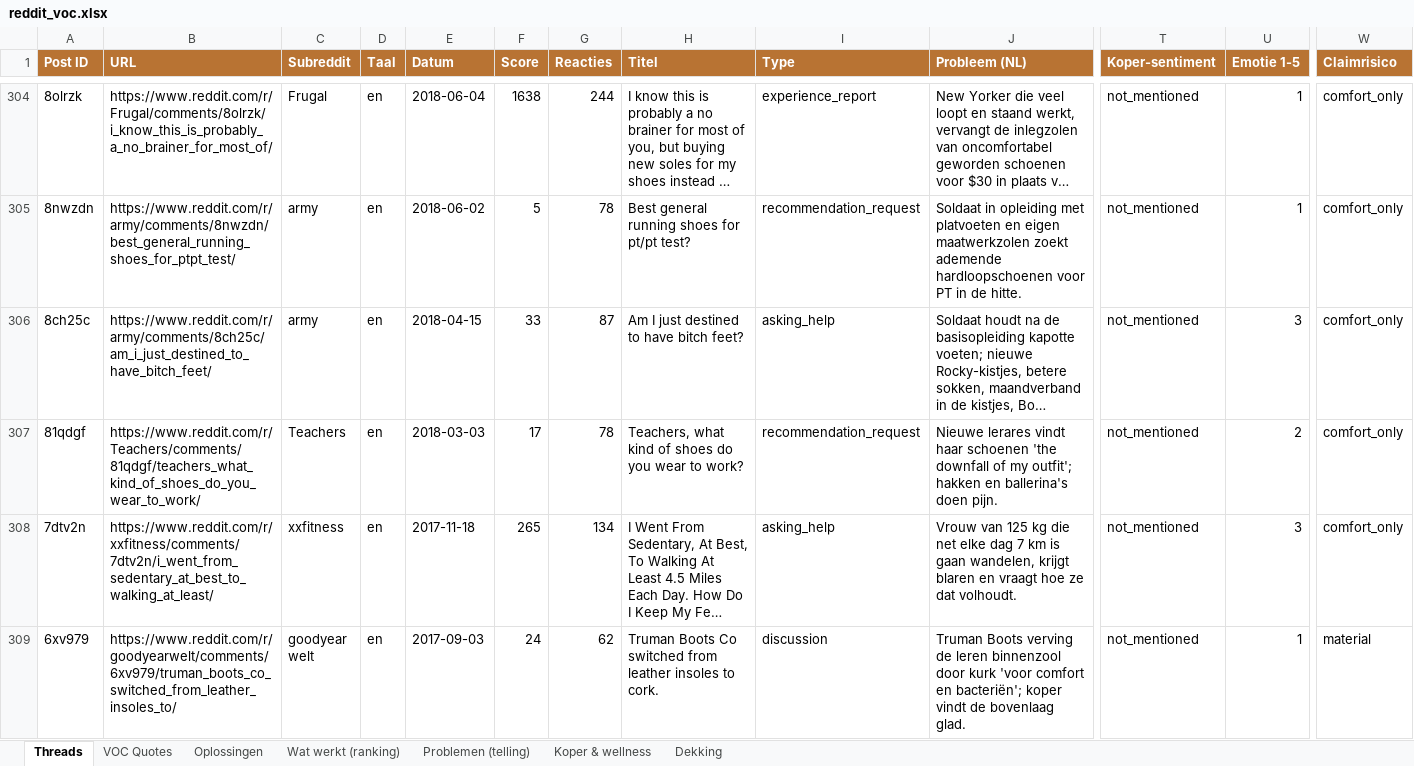
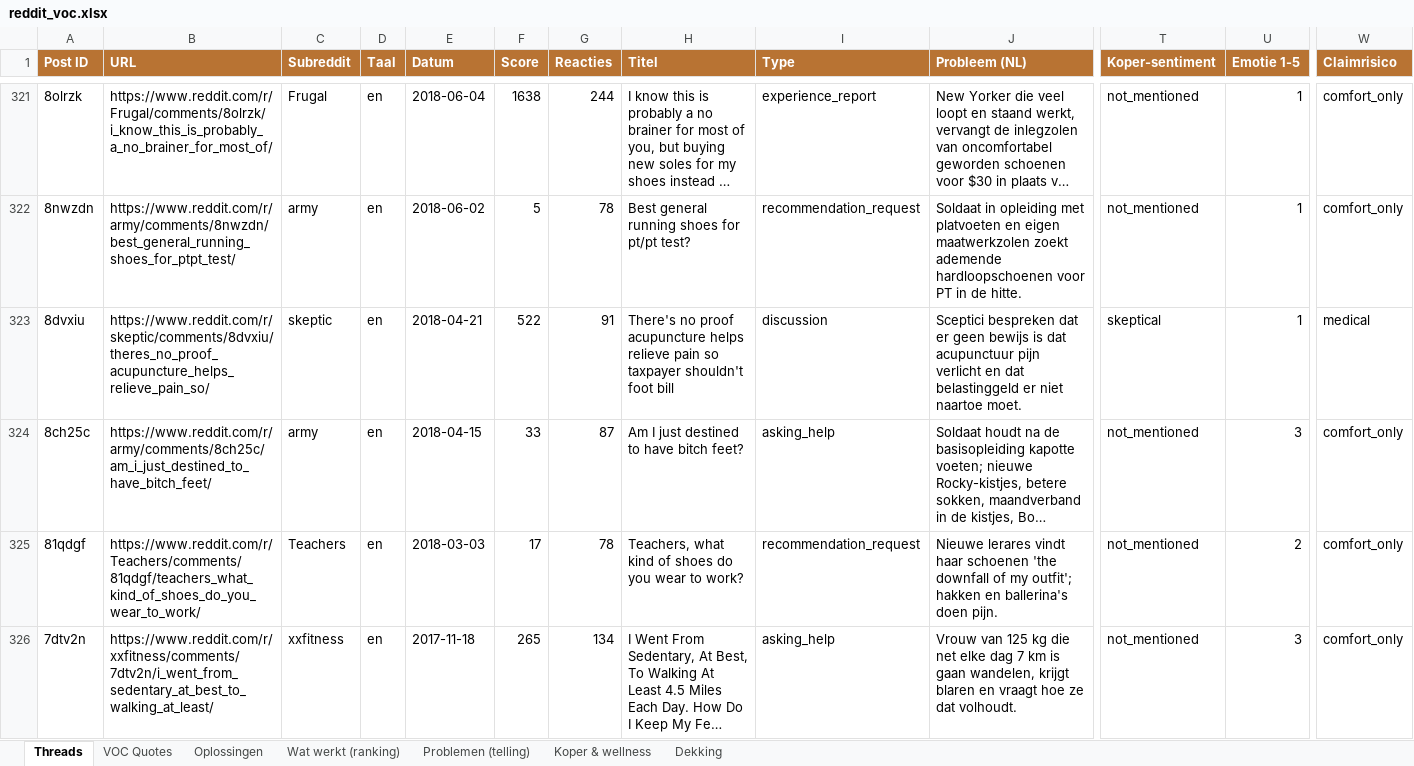
Before and after one commit to JorisKeijzer/Reddit-Scraper-Wintereijk, an Excel workbook: exports/reddit_voc.xlsx, sheet Threads, drawn as a sheet; only a part is shown, gaps mark what is left out; the shorter side is filled out with more unchanged rows; long unchanged cells end in …; values as stored, in another font and other column widths than the file's, no borders; rows hold the shown columns only; the diff covers the shown part only; the diff names each change by its address in the sheet, - before the commit and + after, or states it on an @@ line.

```diff
--- a/exports/reddit_voc.xlsx (sheet Threads)
+++ b/exports/reddit_voc.xlsx (sheet Threads)
+row 323: 8dvxiu | https://www.reddit.com/r/skeptic/comments/8dvxiu/theres_no_proof_acupuncture_helps_relieve_pain_so/ | skeptic | en | 2018-04-21 | 522 | 91 | There's no proof acupuncture helps relieve pain so taxpayer shouldn't foot bill | discussion | Sceptici bespreken dat er geen bewijs is dat acupunctuur pijn verlicht en dat belastinggeld er niet naartoe moet. | skeptical | 1 | medical
```
Also changed, not shown: 18 added rows elsewhere in this sheet, sheet VOC Quotes, sheet Oplossingen, sheet Wat werkt (ranking), sheet Problemen (telling), sheet Dekking, sheet Koper & wellness, 17 other files.
